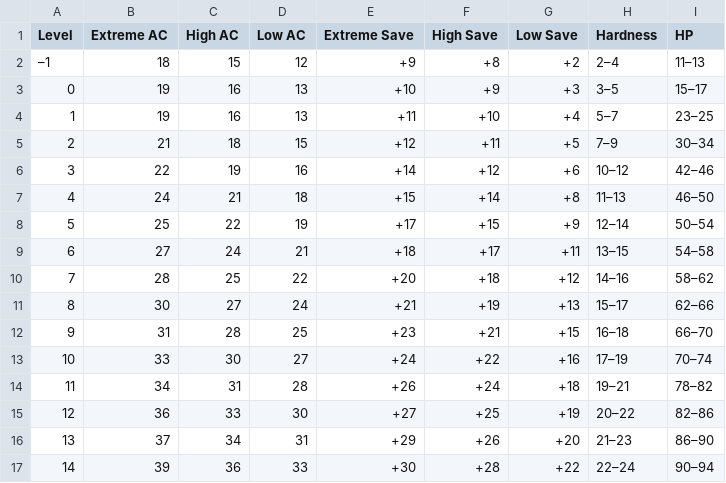
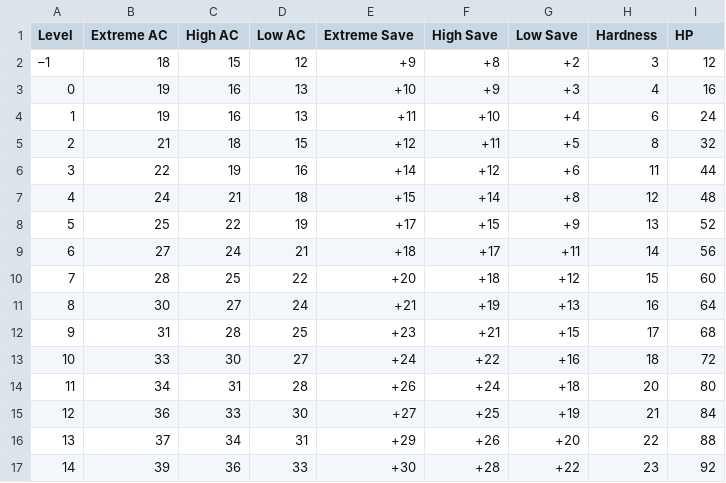
Before and after one commit to ThanksSkeleton/pf2ma, a CSV file: csv/table-2-15-trap-defenses.csv, drawn as a sheet; only a part is shown; the diff covers the shown part only.

```diff
--- a/csv/table-2-15-trap-defenses.csv
+++ b/csv/table-2-15-trap-defenses.csv
@@ -1,17 +1,17 @@
 Level,Extreme AC,High AC,Low AC,Extreme Save,High Save,Low Save,Hardness,HP
-–1,18,15,12,+9,+8,+2,2–4,11–13
-0,19,16,13,+10,+9,+3,3–5,15–17
-1,19,16,13,+11,+10,+4,5–7,23–25
-2,21,18,15,+12,+11,+5,7–9,30–34
-3,22,19,16,+14,+12,+6,10–12,42–46
-4,24,21,18,+15,+14,+8,11–13,46–50
-5,25,22,19,+17,+15,+9,12–14,50–54
-6,27,24,21,+18,+17,+11,13–15,54–58
-7,28,25,22,+20,+18,+12,14–16,58–62
-8,30,27,24,+21,+19,+13,15–17,62–66
-9,31,28,25,+23,+21,+15,16–18,66–70
-10,33,30,27,+24,+22,+16,17–19,70–74
-11,34,31,28,+26,+24,+18,19–21,78–82
-12,36,33,30,+27,+25,+19,20–22,82–86
-13,37,34,31,+29,+26,+20,21–23,86–90
-14,39,36,33,+30,+28,+22,22–24,90–94
+–1,18,15,12,+9,+8,+2,3,12
+0,19,16,13,+10,+9,+3,4,16
+1,19,16,13,+11,+10,+4,6,24
+2,21,18,15,+12,+11,+5,8,32
+3,22,19,16,+14,+12,+6,11,44
+4,24,21,18,+15,+14,+8,12,48
+5,25,22,19,+17,+15,+9,13,52
+6,27,24,21,+18,+17,+11,14,56
+7,28,25,22,+20,+18,+12,15,60
+8,30,27,24,+21,+19,+13,16,64
+9,31,28,25,+23,+21,+15,17,68
+10,33,30,27,+24,+22,+16,18,72
+11,34,31,28,+26,+24,+18,20,80
+12,36,33,30,+27,+25,+19,21,84
+13,37,34,31,+29,+26,+20,22,88
+14,39,36,33,+30,+28,+22,23,92
```
Also changed, not shown: 20 edited cells elsewhere in this file, csv/RoadMaps_Prod.csv, csv/all-abilites.csv, 8 other files.
